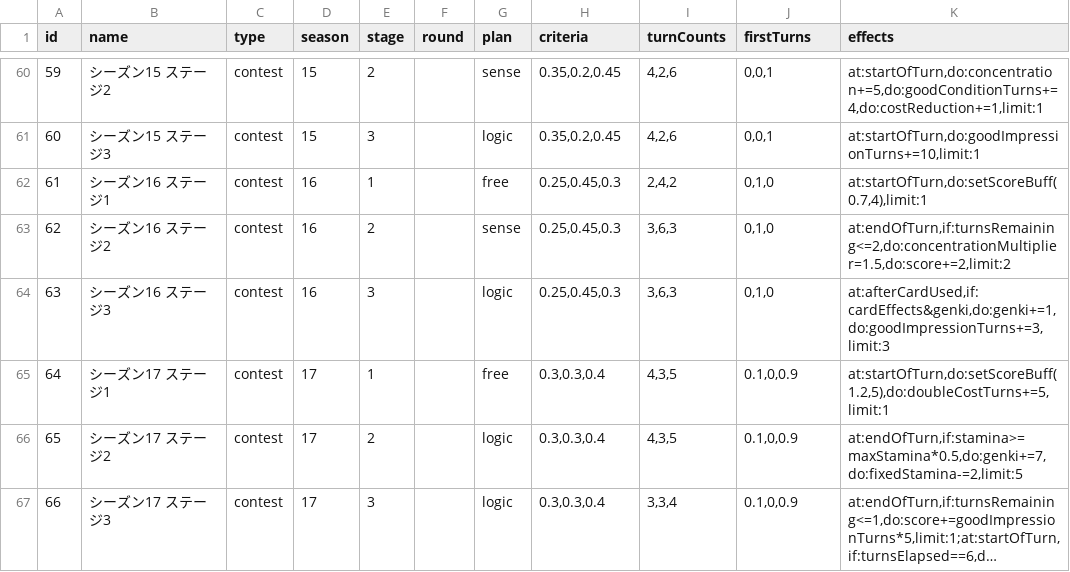
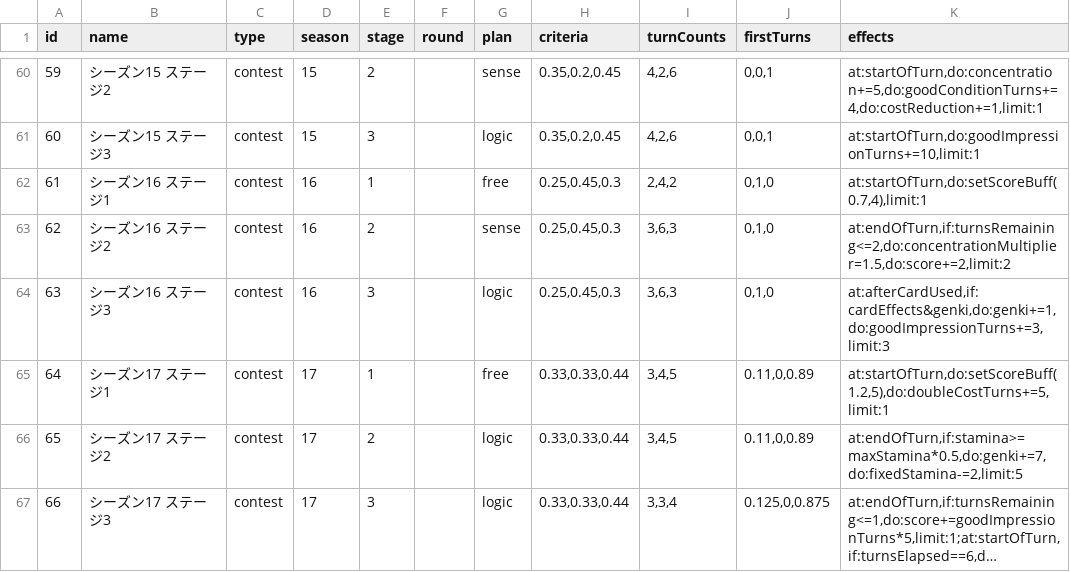
Before and after one commit to surisuririsu/gakumas-data, a CSV file: csv/stages.csv, drawn as a sheet; only a part is shown, gaps mark what is left out; long unchanged cells end in …; the diff names each change by its address in the sheet, - before the commit and + after, or states it on an @@ line.

```diff
--- a/csv/stages.csv
+++ b/csv/stages.csv
-H65:H67 (criteria): 0.3,0.3,0.4
+H65:H67 (criteria): 0.33,0.33,0.44
-I65:I66 (turnCounts): 4,3,5
+I65:I66 (turnCounts): 3,4,5
-J65:J66 (firstTurns): 0.1,0,0.9
+J65:J66 (firstTurns): 0.11,0,0.89
-J67 (firstTurns): 0.1,0,0.9
+J67 (firstTurns): 0.125,0,0.875
```
Also changed, not shown: 2 other files.
